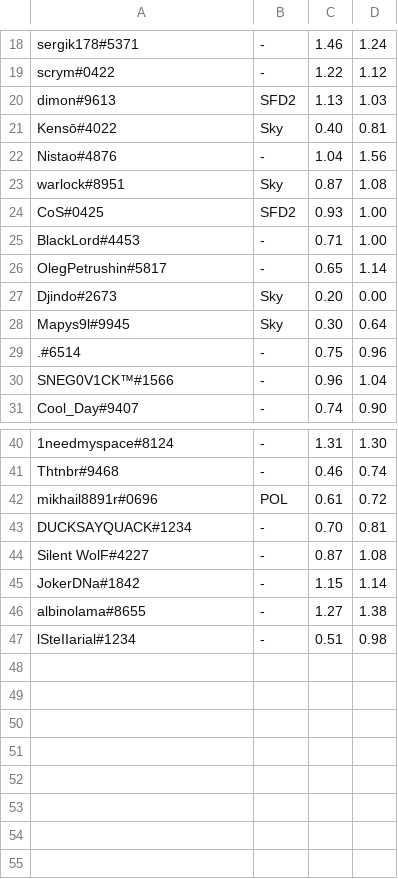
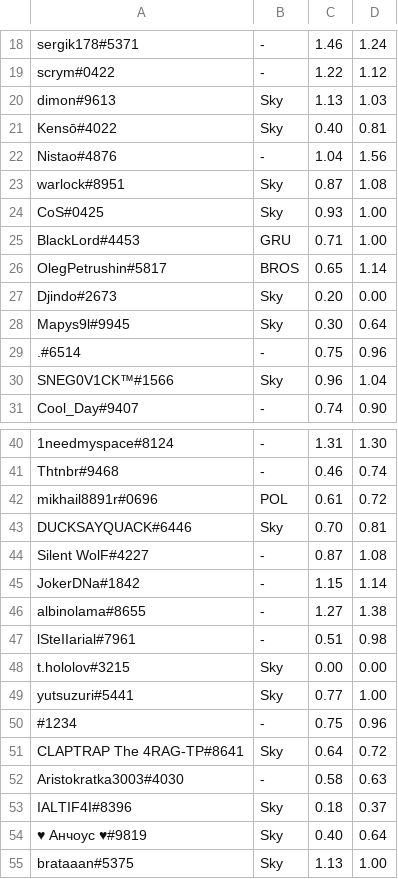
Before and after one commit to TechArtMat/player-selection, a TSV file: src/playersData.tsv, drawn as a sheet; only a part is shown, gaps mark what is left out; the diff covers the shown part only; the diff names each change by its address in the sheet, - before the commit and + after, or states it on an @@ line.

Commit message:
Updated playersData

```diff
--- a/src/playersData.tsv
+++ b/src/playersData.tsv
-B20: SFD2
+B20: Sky
-B24: SFD2
+B24: Sky
-B25: -
+B25: GRU
-B26: -
+B26: BROS
-B30: -
+B30: Sky
-A43: DUCKSAYQUACK#1234
+A43: DUCKSAYQUACK#6446
-B43: -
+B43: Sky
-A47: lSteIIarial#1234
+A47: lSteIIarial#7961
+row 48: t.hololov#3215 | Sky | 0.00 | 0.00
+row 49: yutsuzuri#5441 | Sky | 0.77 | 1.00
+row 50: #1234 | - | 0.75 | 0.96
+row 51: CLAPTRAP The 4RAG-TP#8641 | Sky | 0.64 | 0.72
+row 52: Aristokratka3003#4030 | - | 0.58 | 0.63
+row 53: IALTIF4I#8396 | Sky | 0.18 | 0.37
+row 54: ♥ Анчоус ♥#9819 | Sky | 0.40 | 0.64
+row 55: brataaan#5375 | Sky | 1.13 | 1.00
```
Also changed, not shown: 1 edited cell elsewhere in this file.
